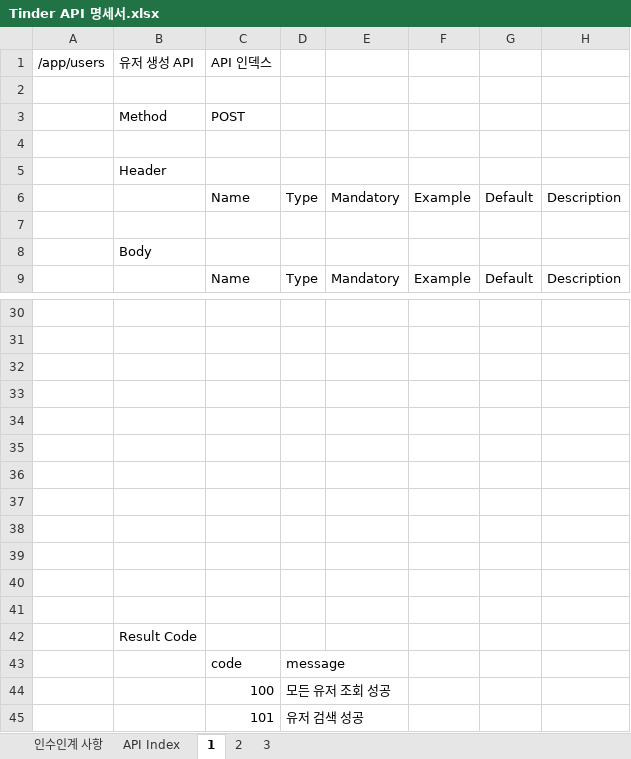
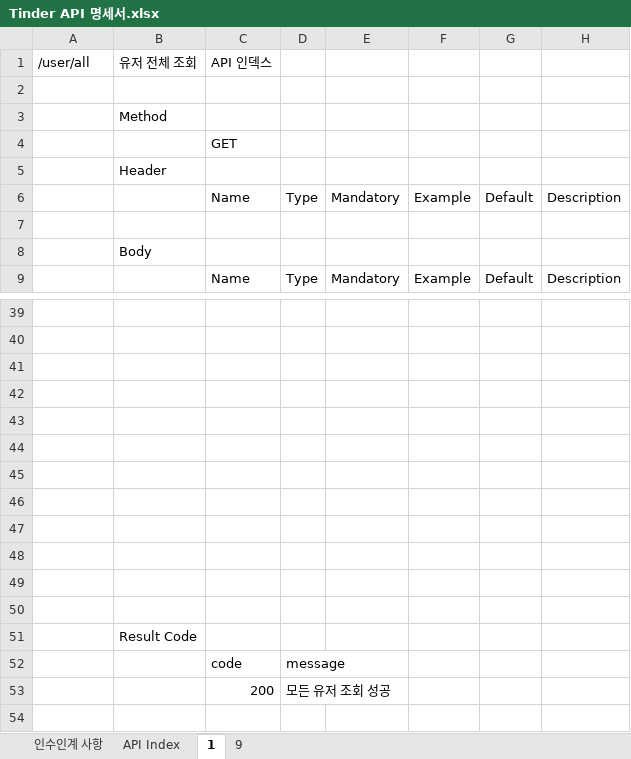
Before and after one commit to GrandNewStart/Rising-Camp-Plus-Backend, an Excel workbook: Week 3/resources/Tinder API 명세서.xlsx, sheet 1, drawn as a sheet; only a part is shown, gaps mark what is left out; values as stored, in another font and other column widths than the file's, no cell formats; charts and pictures not drawn; removed rows and columns are numbered as before the commit, all else as after; the diff covers the shown part only; the diff names each change by its address in the sheet, - before the commit and + after, or states it on an @@ line.

```diff
--- a/Week 3/resources/Tinder API 명세서.xlsx (sheet 1)
+++ b/Week 3/resources/Tinder API 명세서.xlsx (sheet 1)
-sheet tab: 2
-sheet tab: 3
+sheet tab: 9
-A1: /app/users
+A1: /user/all
-B1: 유저 생성 API
+B1: 유저 전체 조회
-C3: POST
+C3: (empty)
-C4: (empty)
+C4: GET
-C53: 100
+C53: 200
-row 45:  |  | 101 | 유저 검색 성공
```
Also changed, not shown: 17 added rows, 8 removed rows, 5 edited cells and merged cells elsewhere in this sheet, sheet API Index, cell formats, charts or pictures, 2 other files.
